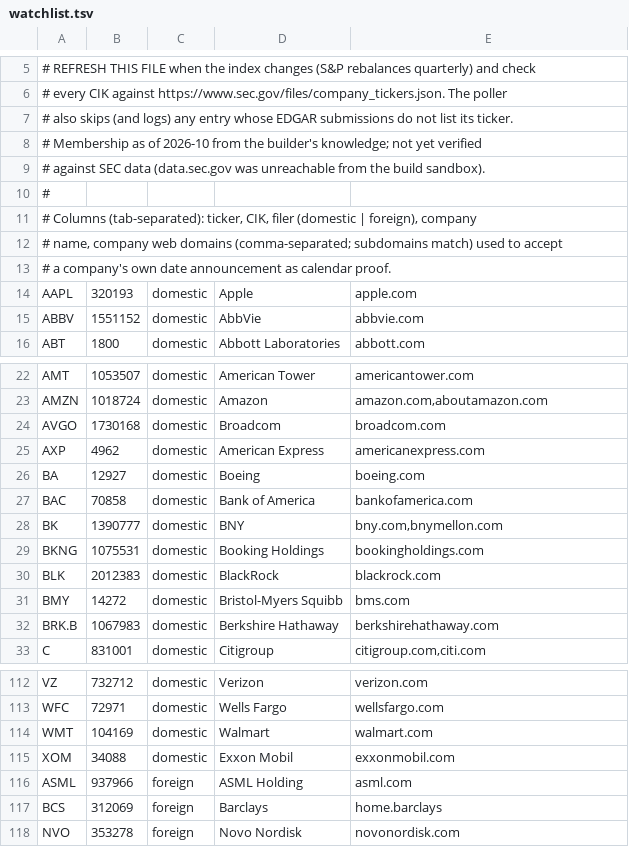
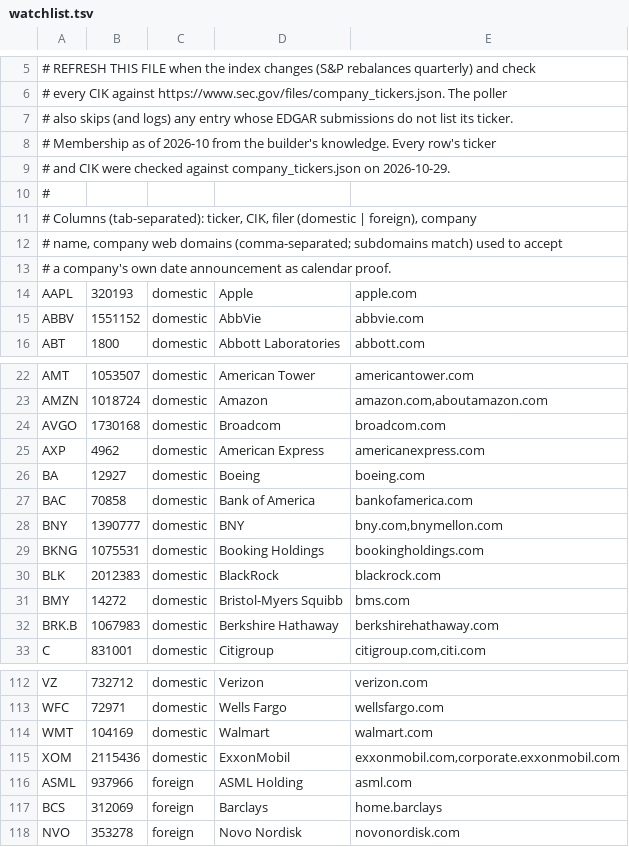
Before and after one commit to rick-mingyu-liu/prebell, a TSV file: crates/core/data/watchlist.tsv, drawn as a sheet; only a part is shown, gaps mark what is left out.

```diff
--- a/crates/core/data/watchlist.tsv
+++ b/crates/core/data/watchlist.tsv
@@ -7,4 +7,4 @@
 # also skips (and logs) any entry whose EDGAR submissions do not list its ticker.
-# Membership as of 2026-10 from the builder's knowledge; not yet verified
-# against SEC data (data.sec.gov was unreachable from the build sandbox).
+# Membership as of 2026-10 from the builder's knowledge. Every row's ticker
+# and CIK were checked against company_tickers.json on 2026-10-29.
 #
@@ -27,3 +27,3 @@ BA	12927	domestic	Boeing	boeing.com
 BAC	70858	domestic	Bank of America	bankofamerica.com
-BK	1390777	domestic	BNY	bny.com,bnymellon.com
+BNY	1390777	domestic	BNY	bny.com,bnymellon.com
 BKNG	1075531	domestic	Booking Holdings	bookingholdings.com
@@ -114,3 +114,3 @@ WFC	72971	domestic	Wells Fargo	wellsfargo.com
 WMT	104169	domestic	Walmart	walmart.com
-XOM	34088	domestic	Exxon Mobil	exxonmobil.com
+XOM	2115436	domestic	ExxonMobil	exxonmobil.com,corporate.exxonmobil.com
 ASML	937966	foreign	ASML Holding	asml.com
```
Also changed, not shown: 1 other file.
